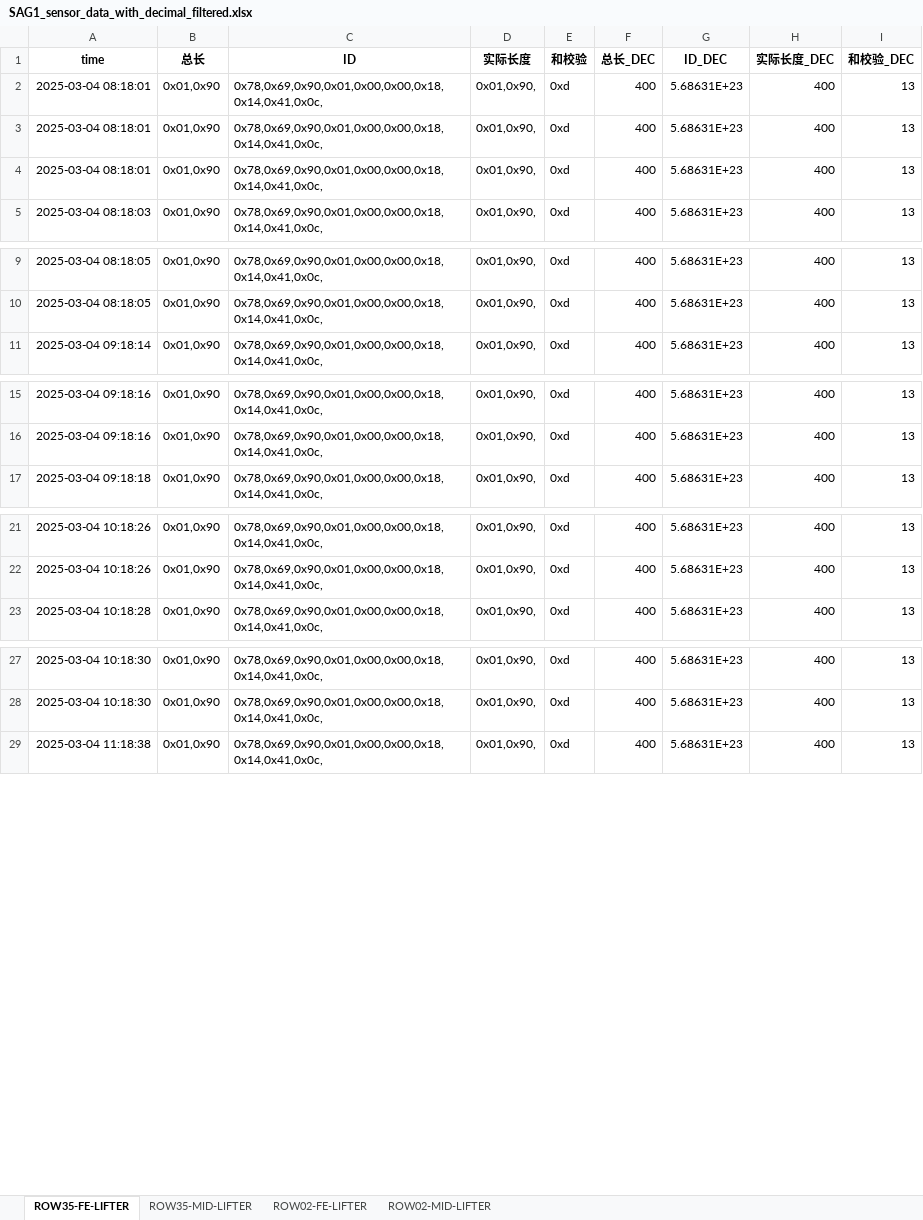
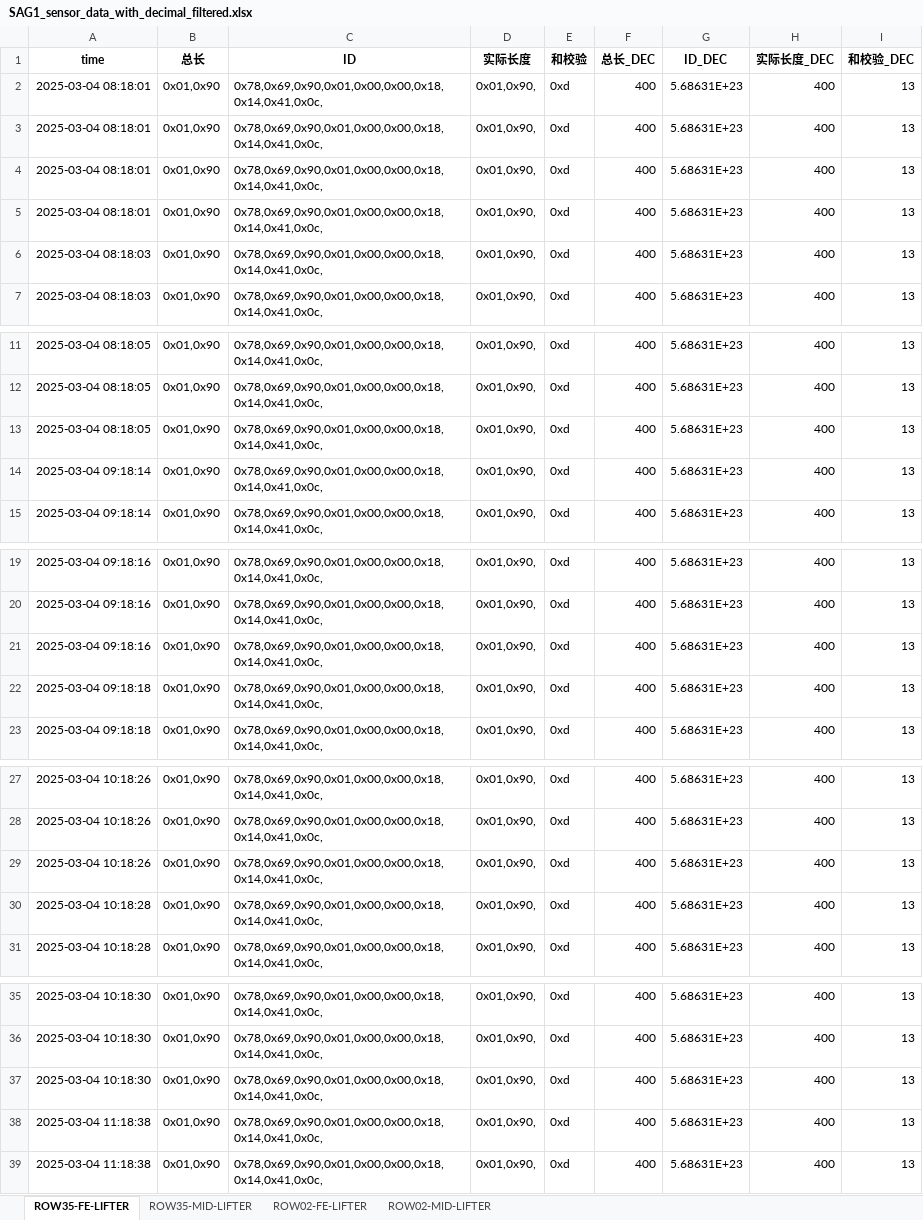
Before and after one commit to weichencsu/ammanexperiment, an Excel workbook: sensorCSV/SAG1_sensor_data_with_decimal_filtered.xlsx, sheet ROW35-FE-LIFTER, drawn as a sheet; only a part is shown, gaps mark what is left out; values as stored, in another font and other column widths than the file's, no borders; the diff covers the shown part only; the diff names each change by its address in the sheet, - before the commit and + after, or states it on an @@ line.

```diff
--- a/sensorCSV/SAG1_sensor_data_with_decimal_filtered.xlsx (sheet ROW35-FE-LIFTER)
+++ b/sensorCSV/SAG1_sensor_data_with_decimal_filtered.xlsx (sheet ROW35-FE-LIFTER)
+row 5: 2025-03-04 08:18:01 | 0x01,0x90 | 0x78,0x69,0x90,0x01,0x00,0x00,0x18,0x14,0x41,0x0c, | 0x01,0x90, | 0xd | 400 | 5.68631E+23 | 400 | 13
+row 6: 2025-03-04 08:18:03 | 0x01,0x90 | 0x78,0x69,0x90,0x01,0x00,0x00,0x18,0x14,0x41,0x0c, | 0x01,0x90, | 0xd | 400 | 5.68631E+23 | 400 | 13
+row 13: 2025-03-04 08:18:05 | 0x01,0x90 | 0x78,0x69,0x90,0x01,0x00,0x00,0x18,0x14,0x41,0x0c, | 0x01,0x90, | 0xd | 400 | 5.68631E+23 | 400 | 13
+row 14: 2025-03-04 09:18:14 | 0x01,0x90 | 0x78,0x69,0x90,0x01,0x00,0x00,0x18,0x14,0x41,0x0c, | 0x01,0x90, | 0xd | 400 | 5.68631E+23 | 400 | 13
+row 21: 2025-03-04 09:18:16 | 0x01,0x90 | 0x78,0x69,0x90,0x01,0x00,0x00,0x18,0x14,0x41,0x0c, | 0x01,0x90, | 0xd | 400 | 5.68631E+23 | 400 | 13
+row 22: 2025-03-04 09:18:18 | 0x01,0x90 | 0x78,0x69,0x90,0x01,0x00,0x00,0x18,0x14,0x41,0x0c, | 0x01,0x90, | 0xd | 400 | 5.68631E+23 | 400 | 13
+row 29: 2025-03-04 10:18:26 | 0x01,0x90 | 0x78,0x69,0x90,0x01,0x00,0x00,0x18,0x14,0x41,0x0c, | 0x01,0x90, | 0xd | 400 | 5.68631E+23 | 400 | 13
+row 30: 2025-03-04 10:18:28 | 0x01,0x90 | 0x78,0x69,0x90,0x01,0x00,0x00,0x18,0x14,0x41,0x0c, | 0x01,0x90, | 0xd | 400 | 5.68631E+23 | 400 | 13
+row 37: 2025-03-04 10:18:30 | 0x01,0x90 | 0x78,0x69,0x90,0x01,0x00,0x00,0x18,0x14,0x41,0x0c, | 0x01,0x90, | 0xd | 400 | 5.68631E+23 | 400 | 13
+row 38: 2025-03-04 11:18:38 | 0x01,0x90 | 0x78,0x69,0x90,0x01,0x00,0x00,0x18,0x14,0x41,0x0c, | 0x01,0x90, | 0xd | 400 | 5.68631E+23 | 400 | 13
```
Also changed, not shown: 56 added rows elsewhere in this sheet, sheet ROW35-MID-LIFTER, sheet ROW02-MID-LIFTER, sheet ROW02-FE-LIFTER.
